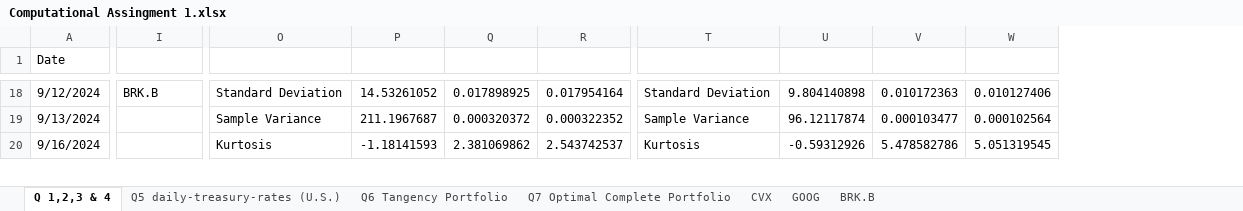
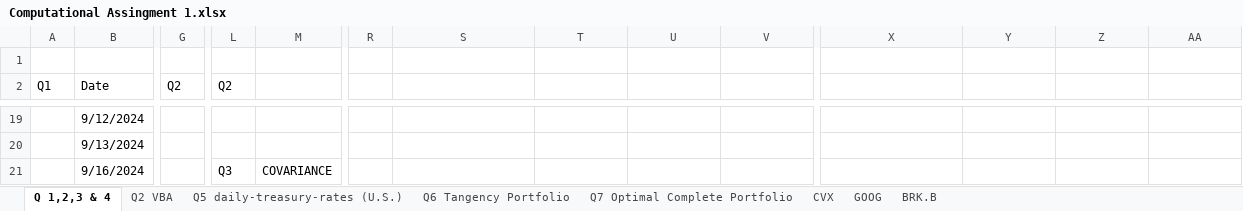
Before and after one commit to SaraRios04/CMF2025, an Excel workbook: Computational Assingment 1.xlsx, sheet Q 1,2,3 & 4, drawn as a sheet; only a part is shown, gaps mark what is left out; values as stored, in another font and other column widths than the file's, no cell formats; addresses are those after the commit; rows hold the shown columns only; the diff covers the shown part only; the diff names each change by its address in the sheet, - before the commit and + after, or states it on an @@ line.

```diff
--- a/Computational Assingment 1.xlsx (sheet Q 1,2,3 & 4)
+++ b/Computational Assingment 1.xlsx (sheet Q 1,2,3 & 4)
+sheet tab: Q2 VBA
+column A (Q1), empty
+column G (Q2), empty
+column L (Q2), row 21: Q3
+column R, empty
+row 1: (empty)
-M19: BRK.B
+M19: (empty)
-S19: Standard Deviation
+S19: (empty)
-T19: 14.53261052
+T19: (empty)
-U19: 0.017898925
+U19: (empty)
-V19: 0.017954164
+V19: (empty)
-X19: Standard Deviation
+X19: (empty)
-Y19: 9.804140898
+Y19: (empty)
-Z19: 0.010172363
+Z19: (empty)
-AA19: 0.010127406
+AA19: (empty)
-S20: Sample Variance
+S20: (empty)
-T20: 211.1967687
+T20: (empty)
-U20: 0.000320372
+U20: (empty)
-V20: 0.000322352
+V20: (empty)
-X20: Sample Variance
+X20: (empty)
-Y20: 96.12117874
+Y20: (empty)
-Z20: 0.000103477
+Z20: (empty)
-AA20: 0.000102564
+AA20: (empty)
-M21: (empty)
+M21: COVARIANCE
-S21: Kurtosis
+S21: (empty)
-T21: -1.18141593
+T21: (empty)
-U21: 2.381069862
+U21: (empty)
-V21: 2.543742537
+V21: (empty)
-X21: Kurtosis
+X21: (empty)
-Y21: -0.59312926
+Y21: (empty)
-Z21: 5.478582786
+Z21: (empty)
-AA21: 5.051319545
+AA21: (empty)
```
Also changed, not shown: 1 added column, 1 removed column and 304 edited cells elsewhere in this sheet, sheet Q7 Optimal Complete Portfolio, sheet Q6 Tangency Portfolio, cell formats, formulas that keep their value.
